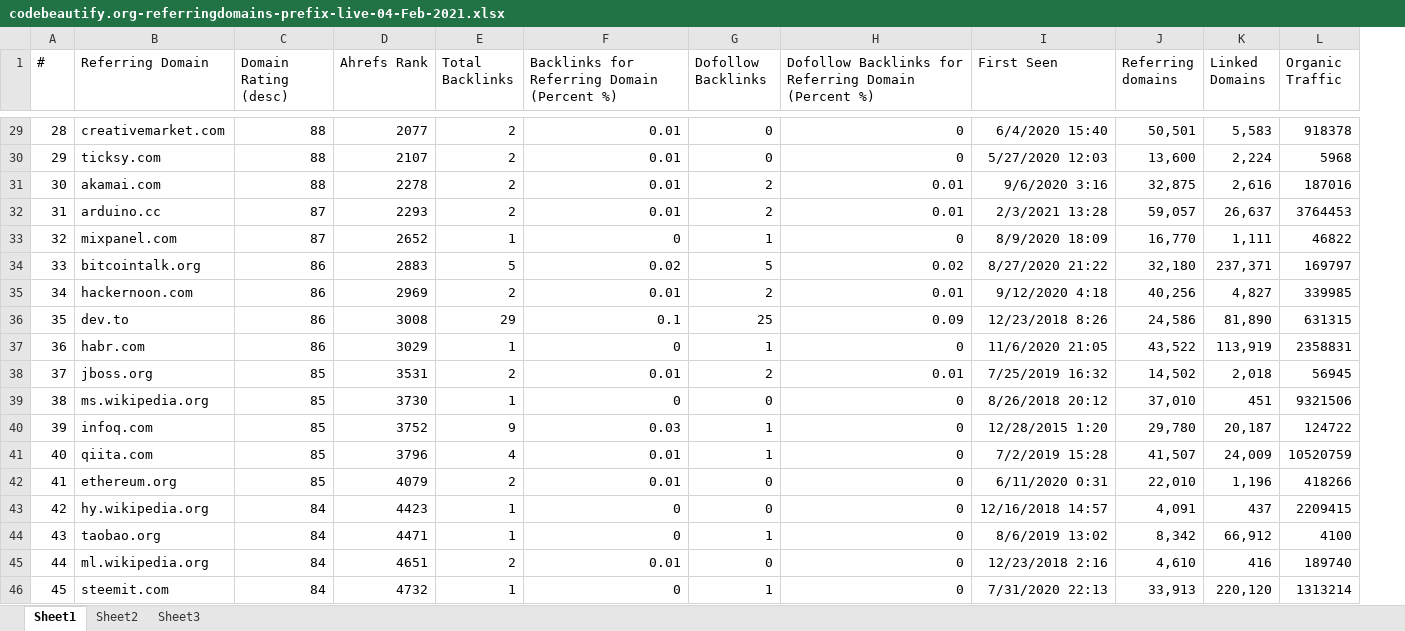
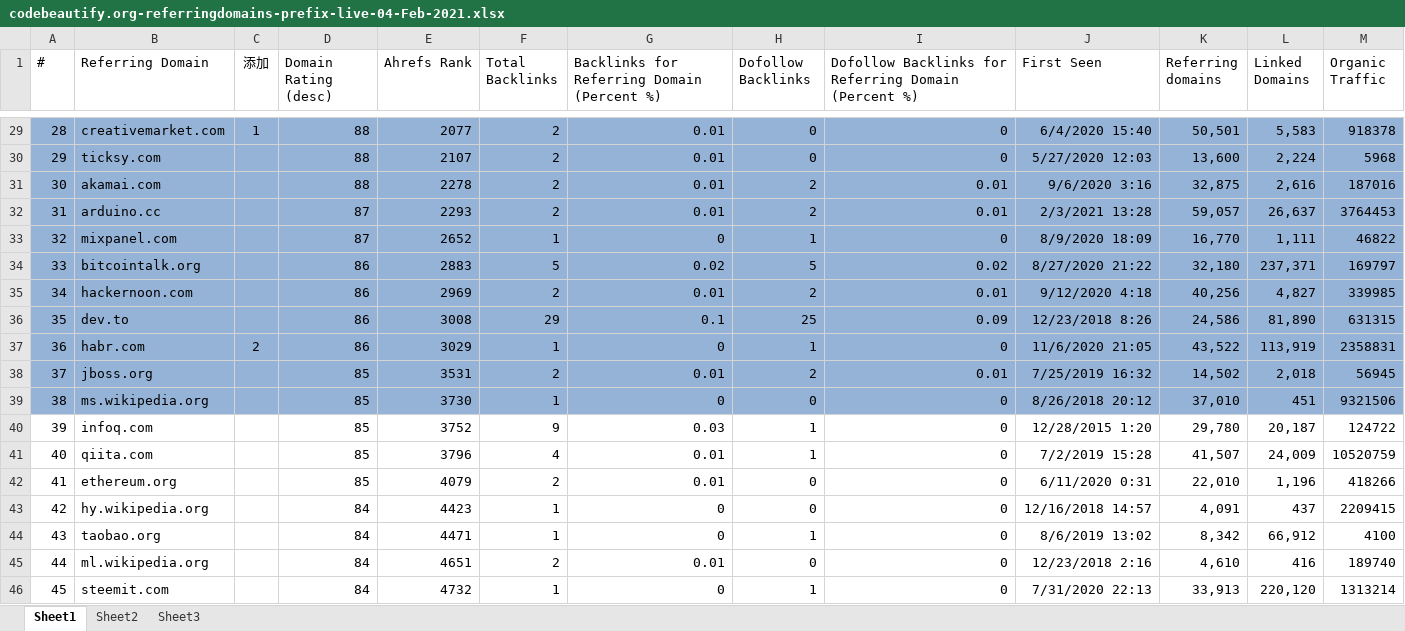
Before and after one commit to nalani5210/markdown.github.io, an Excel workbook: 外链/json format/codebeautify.org-jsonviewer/codebeautify.org-referringdomains-prefix-live-04-Feb-2021.xlsx, sheet Sheet1, drawn as a sheet; only a part is shown, gaps mark what is left out; values as stored, in another font and other column widths than the file's, no borders; addresses are those after the commit; the diff covers the shown part only; the diff names each change by its address in the sheet, - before the commit and + after, or states it on an @@ line.

```diff
--- a/外链/json format/codebeautify.org-jsonviewer/codebeautify.org-referringdomains-prefix-live-04-Feb-2021.xlsx (sheet Sheet1)
+++ b/外链/json format/codebeautify.org-jsonviewer/codebeautify.org-referringdomains-prefix-live-04-Feb-2021.xlsx (sheet Sheet1)
+column C (添加), rows 29-37: 1 |  |  |  |  |  |  |  | 2
-A29:B39 fill: none
+A29:B39 fill: #95B3D7
-D29:M39 fill: none
+D29:M39 fill: #95B3D7
```
Also changed, not shown: cell formats elsewhere in this sheet, 外链/外链.xlsx.
